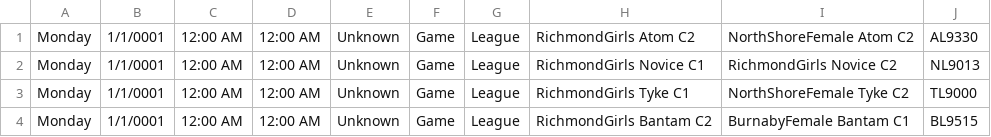
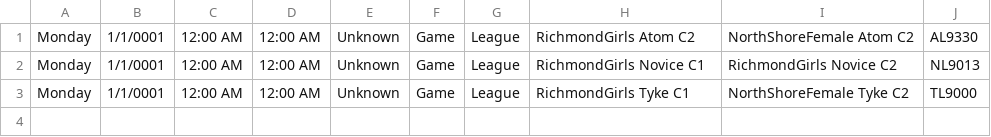
Before and after one commit to hiptopjones/RavensSchedules, a CSV file: Games/RavensLeagueGames-HomeConflicts-January2015.csv, drawn as a sheet.

Commit message:
Update for resolved Bantam C2 conflict game.

```diff
--- a/Games/RavensLeagueGames-HomeConflicts-January2015.csv
+++ b/Games/RavensLeagueGames-HomeConflicts-January2015.csv
@@ -3,2 +3 @@ Monday,1/1/0001,12:00 AM,12:00 AM,Unknown,Game,League,RichmondGirls Novice C1,Ri
 Monday,1/1/0001,12:00 AM,12:00 AM,Unknown,Game,League,RichmondGirls Tyke C1,NorthShoreFemale Tyke C2,TL9000
-Monday,1/1/0001,12:00 AM,12:00 AM,Unknown,Game,League,RichmondGirls Bantam C2,BurnabyFemale Bantam C1,BL9515
```
Also changed, not shown: Weekly/RavensWeeklySchedule-20150112.csv.
